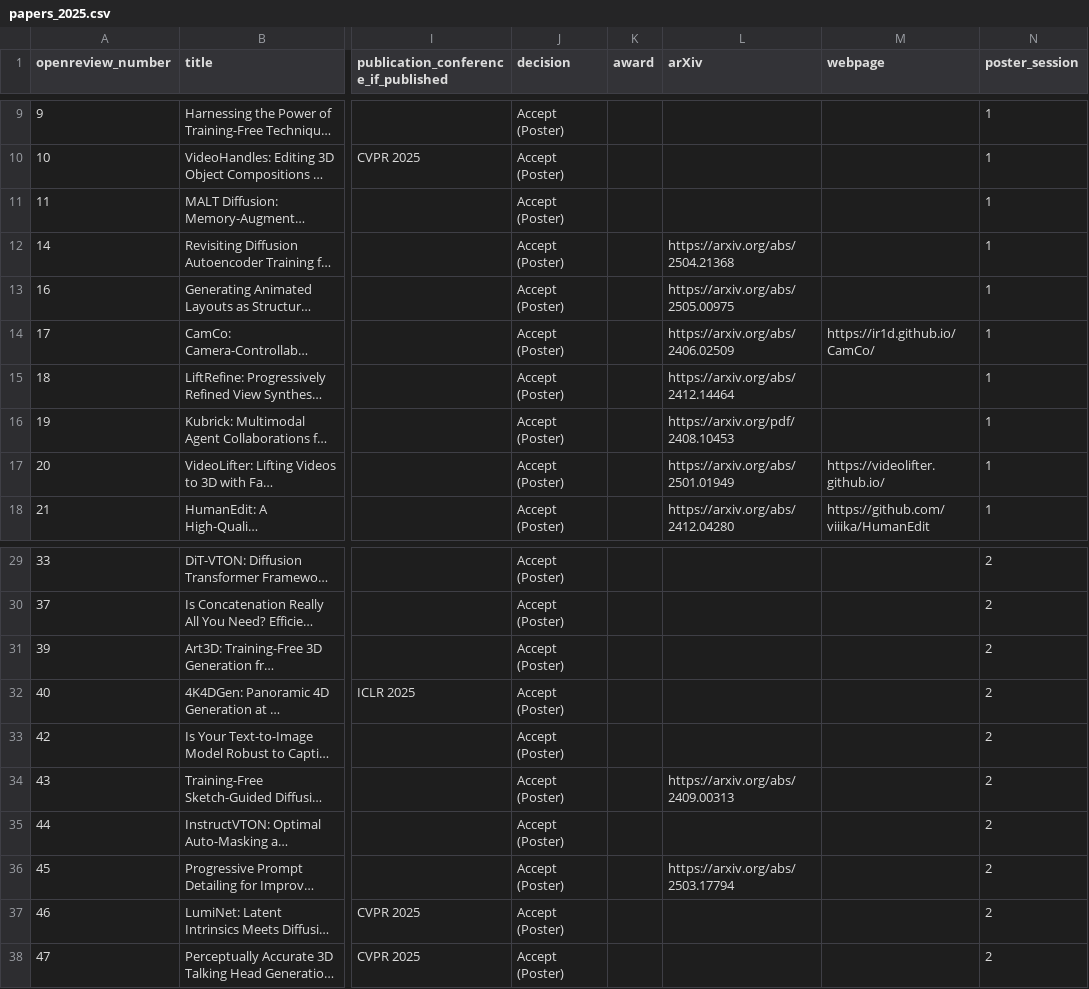
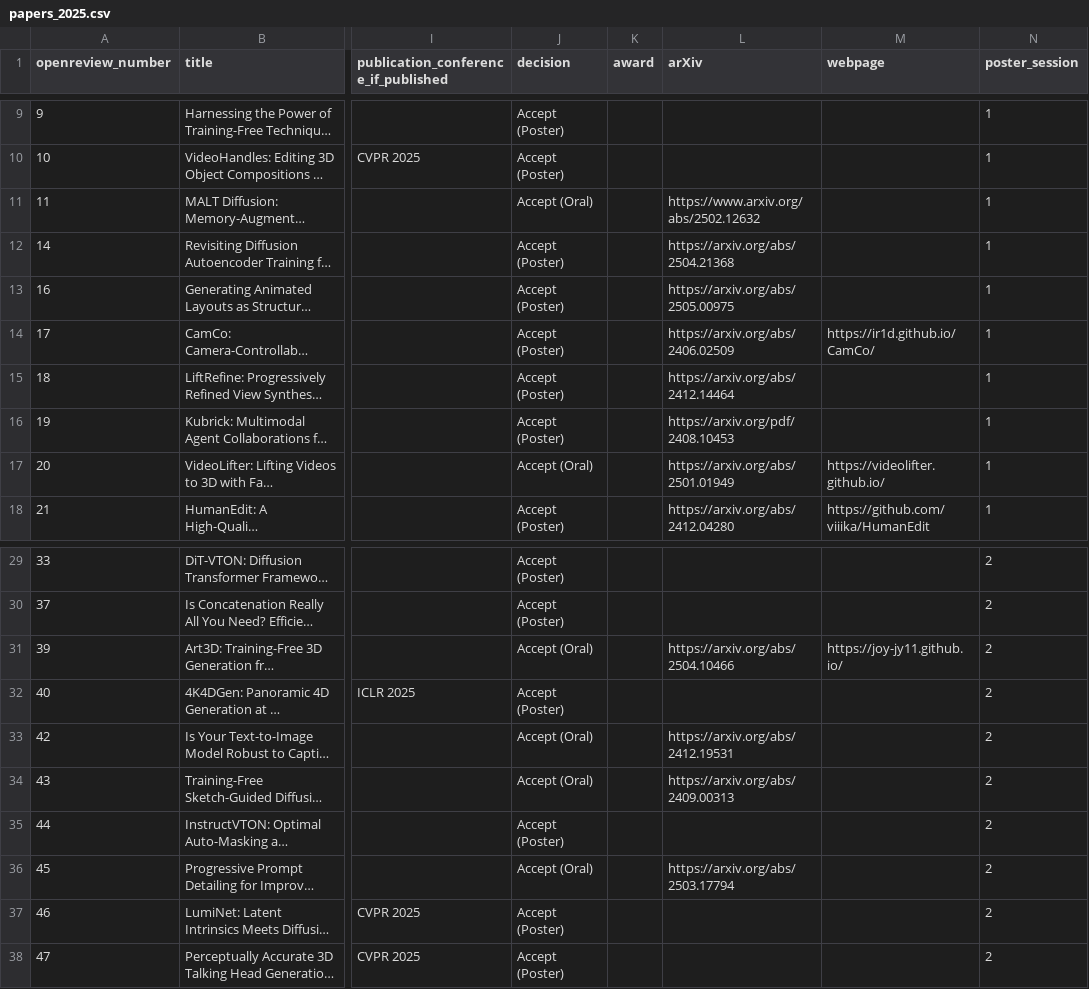
Before and after one commit to AI-for-Content-Creation/AI-for-Content-Creation, a CSV file: _data/papers_2025.csv, drawn as a sheet; only a part is shown, gaps mark what is left out; long unchanged cells end in …; the diff names each change by its address in the sheet, - before the commit and + after, or states it on an @@ line.

Commit message:
Updated most of webpage for cvpr

```diff
--- a/_data/papers_2025.csv
+++ b/_data/papers_2025.csv
-J11 (decision): Accept (Poster)
+J11 (decision): Accept (Oral)
-L11 (arXiv): (empty)
+L11 (arXiv): https://www.arxiv.org/abs/2502.12632
-J17 (decision): Accept (Poster)
+J17 (decision): Accept (Oral)
-J31 (decision): Accept (Poster)
+J31 (decision): Accept (Oral)
-L31 (arXiv): (empty)
+L31 (arXiv): https://arxiv.org/abs/2504.10466
-M31 (webpage): (empty)
+M31 (webpage): https://joy-jy11.github.io/
-J33:J34 (decision): Accept (Poster)
+J33:J34 (decision): Accept (Oral)
-L33 (arXiv): (empty)
+L33 (arXiv): https://arxiv.org/abs/2412.19531
-J36 (decision): Accept (Poster)
+J36 (decision): Accept (Oral)
```
Also changed, not shown: 6 other files.
